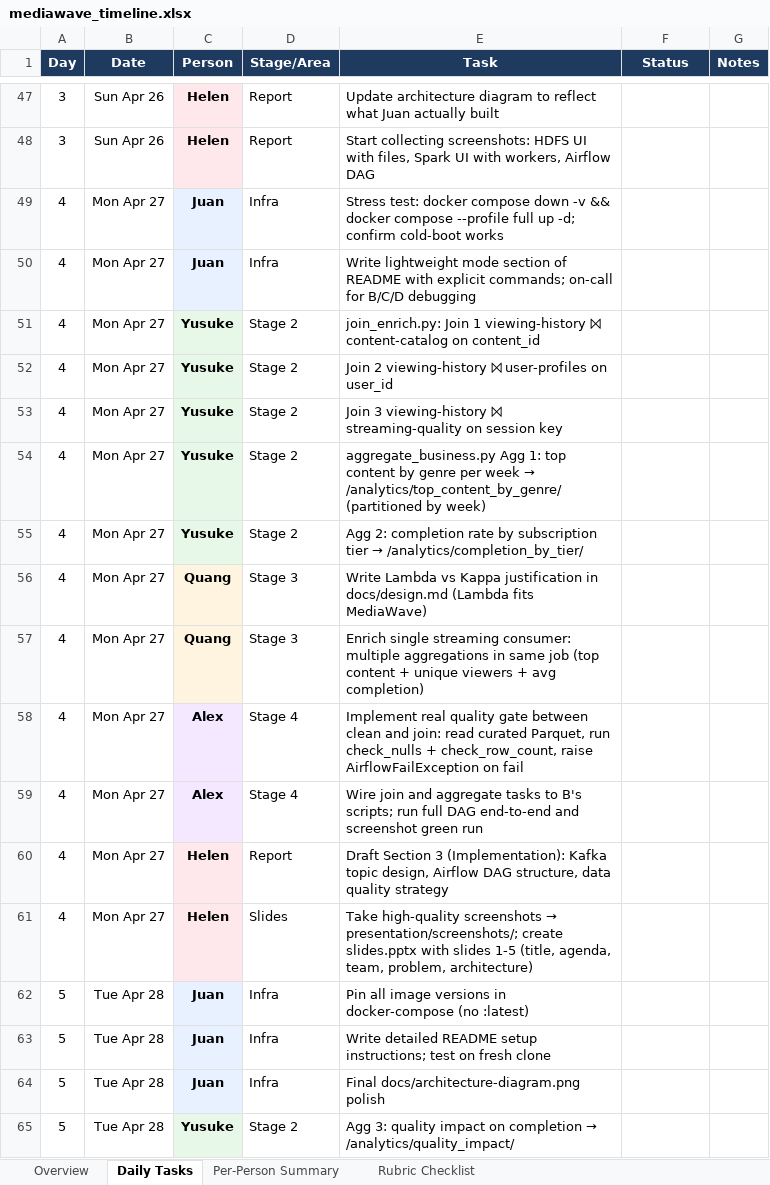
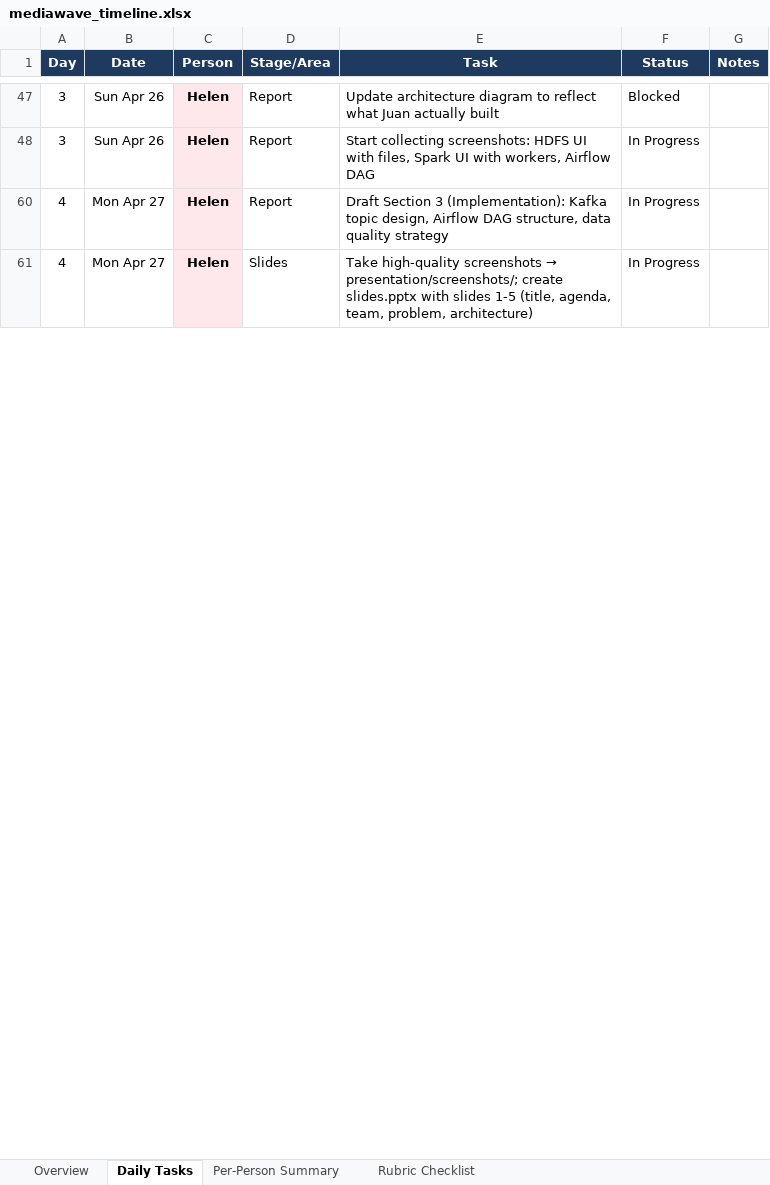
Before and after one commit to qua-ng/ism4545-data-avengers, an Excel workbook: Final Project/mediawave_timeline.xlsx, sheet Daily Tasks, drawn as a sheet; only a part is shown, gaps mark what is left out; values as stored, in another font and other column widths than the file's, no borders; conditional formats not drawn; the diff covers the shown part only; the diff names each change by its address in the sheet, - before the commit and + after, or states it on an @@ line.

Commit message:
Updated Helen's task status

```diff
--- a/Final Project/mediawave_timeline.xlsx (sheet Daily Tasks)
+++ b/Final Project/mediawave_timeline.xlsx (sheet Daily Tasks)
-F47 (Status): (empty)
+F47 (Status): Blocked
-F48 (Status): (empty)
+F48 (Status): In Progress
@@ row 49 hidden: 4 | Mon Apr 27 | Juan | Infra | Stress test: docker compose down -v && docker compose --profile full up -d; confirm cold-boot works @@
@@ row 50 hidden: 4 | Mon Apr 27 | Juan | Infra | Write lightweight mode section of README with explicit commands; on-call for B/C/D debugging @@
@@ row 51 hidden: 4 | Mon Apr 27 | Yusuke | Stage 2 | join_enrich.py: Join 1 viewing-history ⨝ content-catalog on content_id @@
@@ row 52 hidden: 4 | Mon Apr 27 | Yusuke | Stage 2 | Join 2 viewing-history ⨝ user-profiles on user_id @@
@@ row 53 hidden: 4 | Mon Apr 27 | Yusuke | Stage 2 | Join 3 viewing-history ⨝ streaming-quality on session key @@
@@ row 54 hidden: 4 | Mon Apr 27 | Yusuke | Stage 2 | aggregate_business.py Agg 1: top content by genre per week → /analytics/top_content_by_genre/ (partitioned by week) @@
@@ row 55 hidden: 4 | Mon Apr 27 | Yusuke | Stage 2 | Agg 2: completion rate by subscription tier → /analytics/completion_by_tier/ @@
@@ row 56 hidden: 4 | Mon Apr 27 | Quang | Stage 3 | Write Lambda vs Kappa justification in docs/design.md (Lambda fits MediaWave) @@
@@ row 57 hidden: 4 | Mon Apr 27 | Quang | Stage 3 | Enrich single streaming consumer: multiple aggregations in same job (top content + unique viewers + avg completion) @@
@@ row 58 hidden: 4 | Mon Apr 27 | Alex | Stage 4 | Implement real quality gate between clean and join: read curated Parquet, run check_nulls + check_row_count, raise AirflowFailException on fail @@
@@ row 59 hidden: 4 | Mon Apr 27 | Alex | Stage 4 | Wire join and aggregate tasks to B's scripts; run full DAG end-to-end and screenshot green run @@
-F60:F61 (Status): (empty)
+F60:F61 (Status): In Progress
@@ row 62 hidden: 5 | Tue Apr 28 | Juan | Infra | Pin all image versions in docker-compose (no :latest) @@
@@ row 63 hidden: 5 | Tue Apr 28 | Juan | Infra | Write detailed README setup instructions; test on fresh clone @@
@@ row 64 hidden: 5 | Tue Apr 28 | Juan | Infra | Final docs/architecture-diagram.png polish @@
@@ row 65 hidden: 5 | Tue Apr 28 | Yusuke | Stage 2 | Agg 3: quality impact on completion → /analytics/quality_impact/ @@
```
Also changed, not shown: 76 hidden or unhidden rows and 5 edited cells elsewhere in this sheet.
